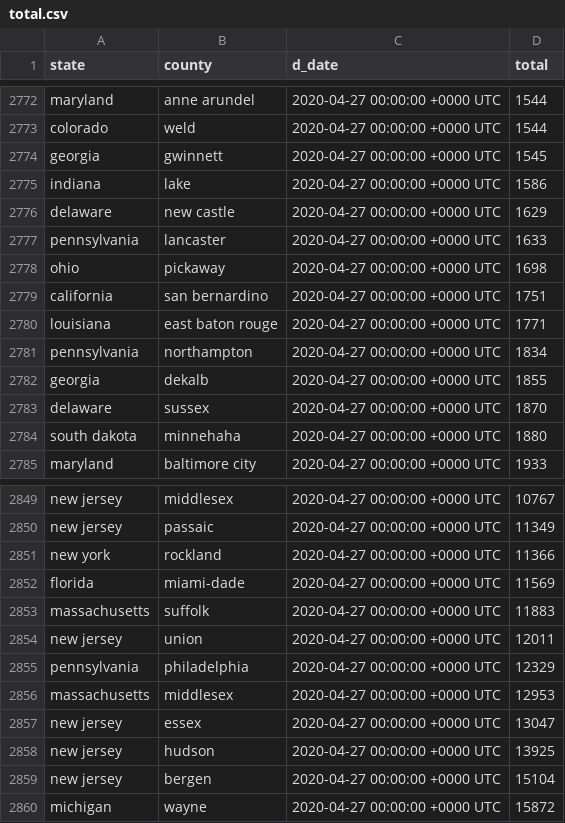
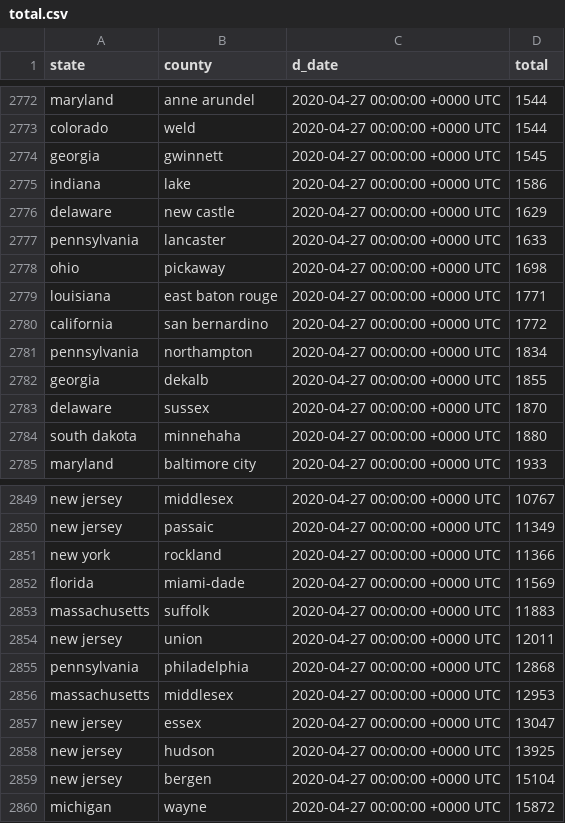
Before and after one commit to zarkone/us-cases-by-county, a CSV file: total.csv, drawn as a sheet; only a part is shown, gaps mark what is left out.

```diff
--- a/total.csv
+++ b/total.csv
@@ -2778,4 +2778,4 @@ pennsylvania,lancaster,2020-04-27 00:00:00 +0000 UTC,1633
 ohio,pickaway,2020-04-27 00:00:00 +0000 UTC,1698
-california,san bernardino,2020-04-27 00:00:00 +0000 UTC,1751
 louisiana,east baton rouge,2020-04-27 00:00:00 +0000 UTC,1771
+california,san bernardino,2020-04-27 00:00:00 +0000 UTC,1772
 pennsylvania,northampton,2020-04-27 00:00:00 +0000 UTC,1834
@@ -2854,3 +2854,3 @@ massachusetts,suffolk,2020-04-27 00:00:00 +0000 UTC,11883
 new jersey,union,2020-04-27 00:00:00 +0000 UTC,12011
-pennsylvania,philadelphia,2020-04-27 00:00:00 +0000 UTC,12329
+pennsylvania,philadelphia,2020-04-27 00:00:00 +0000 UTC,12868
 massachusetts,middlesex,2020-04-27 00:00:00 +0000 UTC,12953
```
